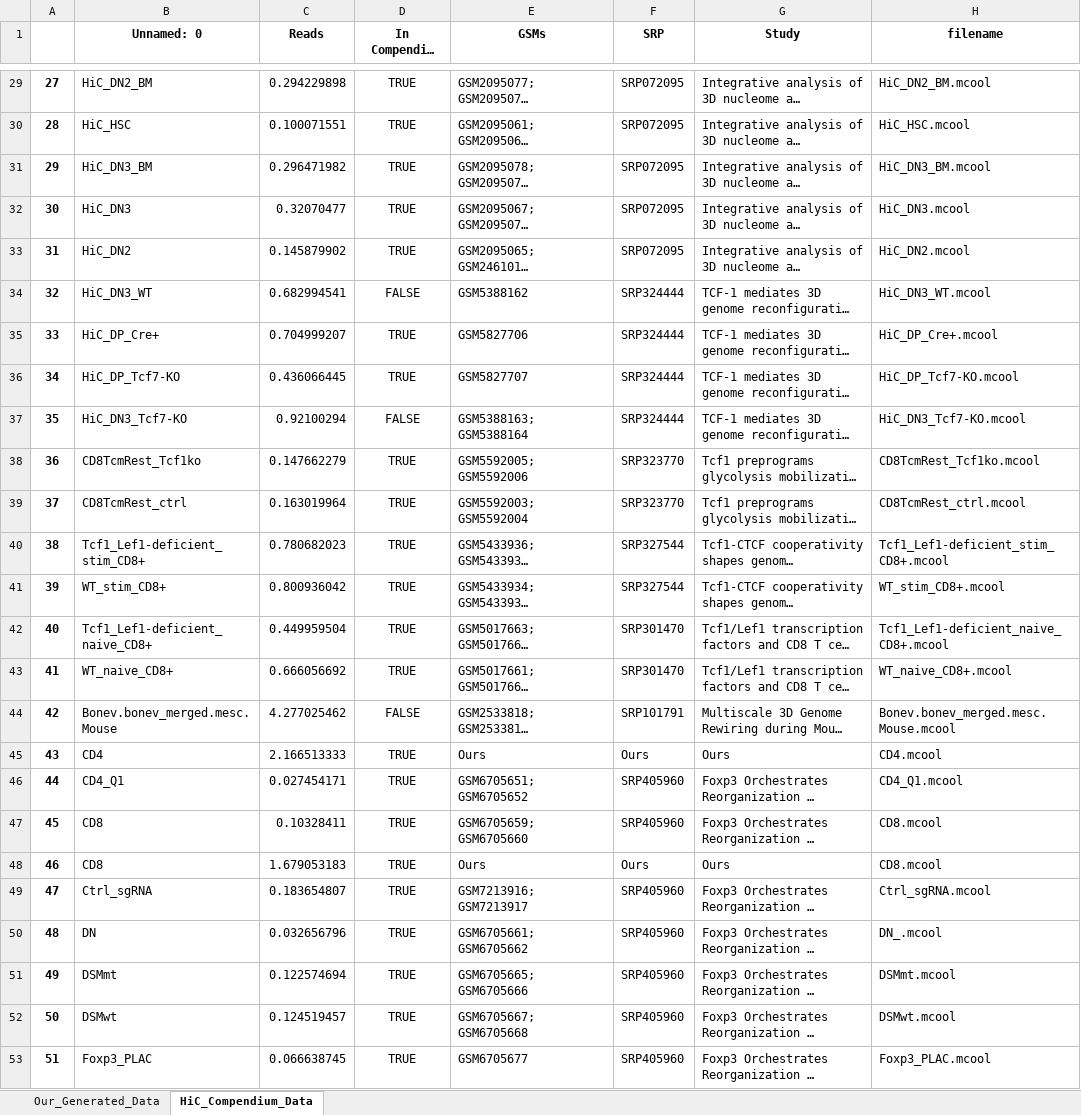
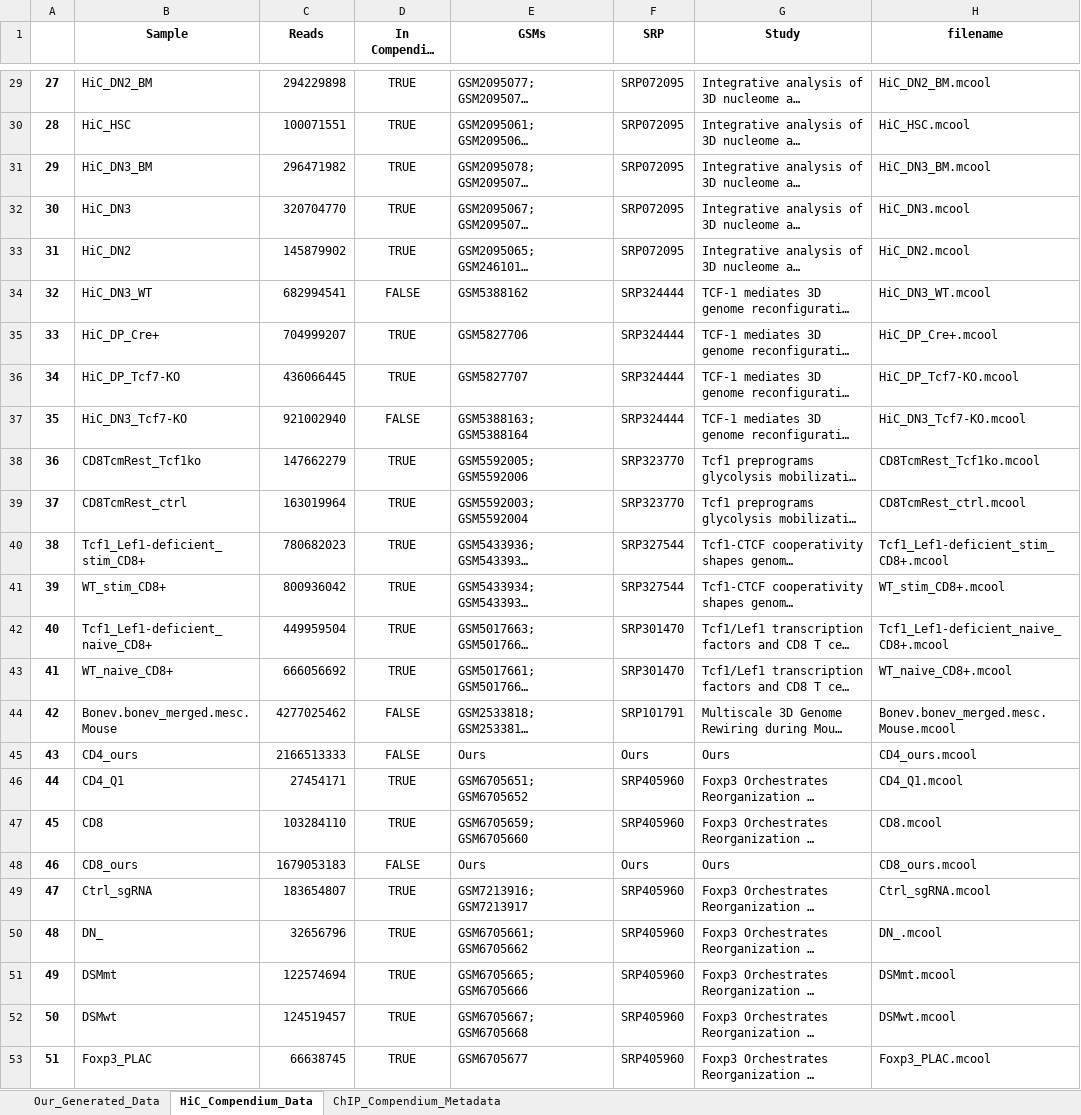
Before and after one commit to pritykinlab/metadomain_paper, an Excel workbook: tables/table_s1.xlsx, sheet HiC_Compendium_Data, drawn as a sheet; only a part is shown, gaps mark what is left out; long unchanged cells end in …; values as stored, in another font and other column widths than the file's, no borders; the diff covers the shown part only; the diff names each change by its address in the sheet, - before the commit and + after, or states it on an @@ line.

```diff
--- a/tables/table_s1.xlsx (sheet HiC_Compendium_Data)
+++ b/tables/table_s1.xlsx (sheet HiC_Compendium_Data)
+sheet tab: ChIP_Compendium_Metadata
-B1: Unnamed: 0
+B1: Sample
-C29 (Reads): 0.294229898
+C29 (Reads): 294229898
-C30 (Reads): 0.100071551
+C30 (Reads): 100071551
-C31 (Reads): 0.296471982
+C31 (Reads): 296471982
-C32 (Reads): 0.32070477
+C32 (Reads): 320704770
-C33 (Reads): 0.145879902
+C33 (Reads): 145879902
-C34 (Reads): 0.682994541
+C34 (Reads): 682994541
-C35 (Reads): 0.704999207
+C35 (Reads): 704999207
-C36 (Reads): 0.436066445
+C36 (Reads): 436066445
-C37 (Reads): 0.92100294
+C37 (Reads): 921002940
-C38 (Reads): 0.147662279
+C38 (Reads): 147662279
-C39 (Reads): 0.163019964
+C39 (Reads): 163019964
-C40 (Reads): 0.780682023
+C40 (Reads): 780682023
-C41 (Reads): 0.800936042
+C41 (Reads): 800936042
-C42 (Reads): 0.449959504
+C42 (Reads): 449959504
-C43 (Reads): 0.666056692
+C43 (Reads): 666056692
-C44 (Reads): 4.277025462
+C44 (Reads): 4277025462
-B45 (Sample): CD4
+B45 (Sample): CD4_ours
-C45 (Reads): 2.166513333
+C45 (Reads): 2166513333
-D45 (In Compendium (r > .7)): TRUE
+D45 (In Compendium (r > .7)): FALSE
-H45 (filename): CD4.mcool
+H45 (filename): CD4_ours.mcool
-C46 (Reads): 0.027454171
+C46 (Reads): 27454171
-C47 (Reads): 0.10328411
+C47 (Reads): 103284110
-B48 (Sample): CD8
+B48 (Sample): CD8_ours
-C48 (Reads): 1.679053183
+C48 (Reads): 1679053183
-D48 (In Compendium (r > .7)): TRUE
+D48 (In Compendium (r > .7)): FALSE
-H48 (filename): CD8.mcool
+H48 (filename): CD8_ours.mcool
-C49 (Reads): 0.183654807
+C49 (Reads): 183654807
-B50 (Sample): DN
+B50 (Sample): DN_
-C50 (Reads): 0.032656796
+C50 (Reads): 32656796
-C51 (Reads): 0.122574694
+C51 (Reads): 122574694
-C52 (Reads): 0.124519457
+C52 (Reads): 124519457
-C53 (Reads): 0.066638745
+C53 (Reads): 66638745
```
Also changed, not shown: 41 edited cells elsewhere in this sheet, 3 other files.
